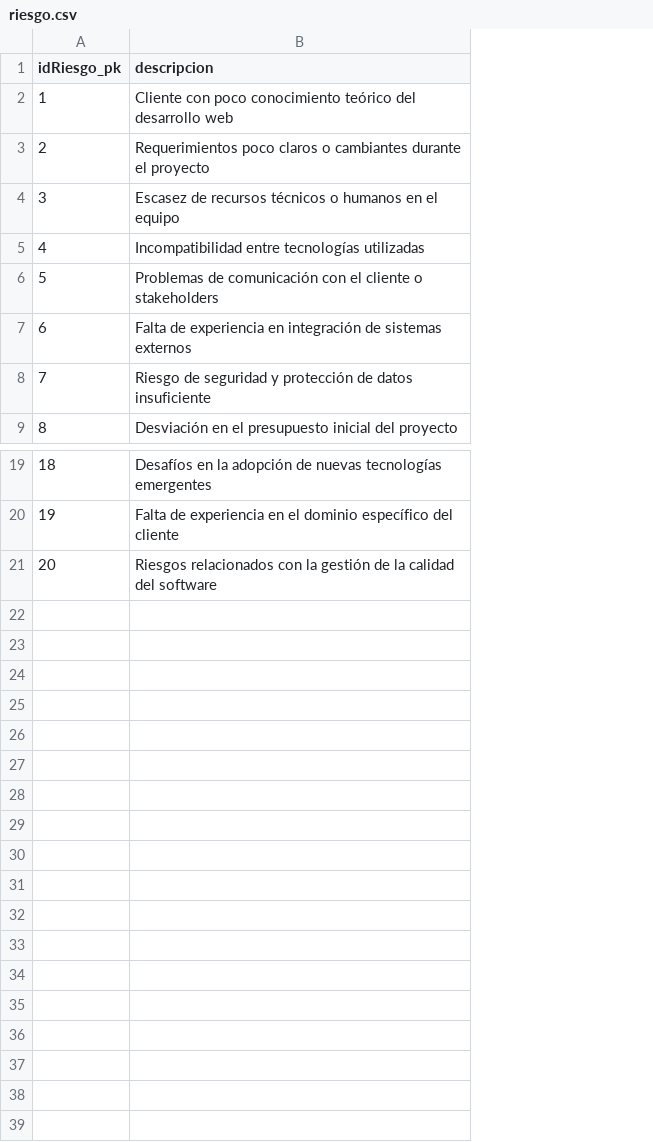
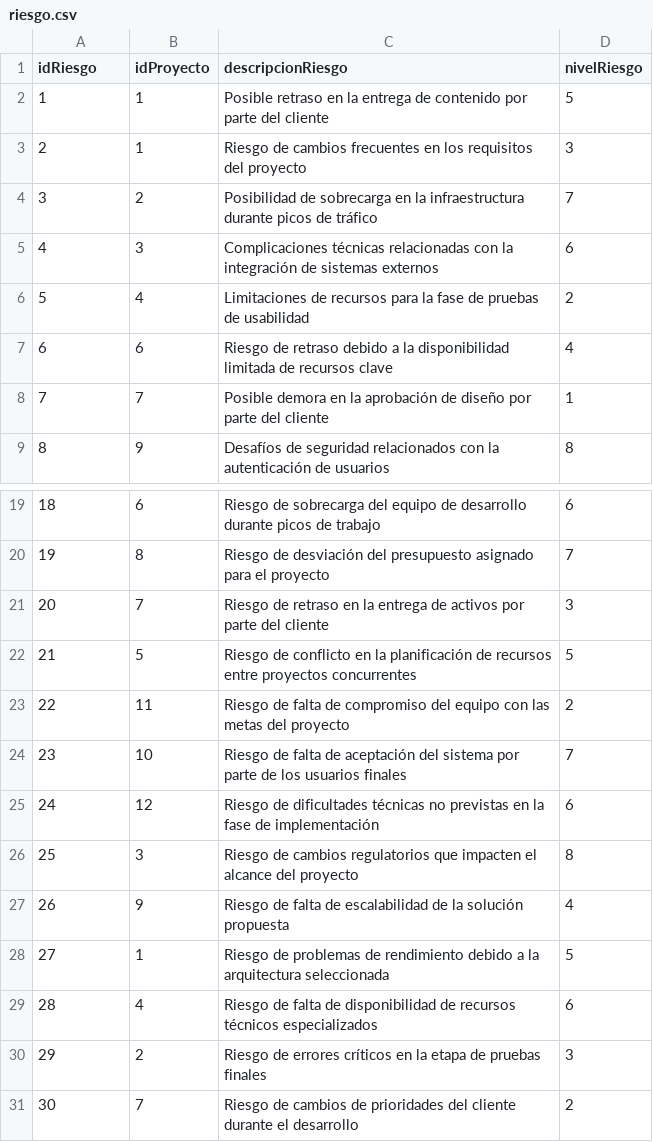
Before and after one commit to ViejoAgrio/tc2005b_team_ByteMe, a CSV file: Proyecto Appix/DB/riesgo.csv, drawn as a sheet; only a part is shown, gaps mark what is left out; removed rows and columns are numbered as before the commit, all else as after; the diff names each change by its address in the sheet, - before the commit and + after, or states it on an @@ line.

Commit message:
Database and Usuarios interface updated

```diff
--- a/Proyecto Appix/DB/riesgo.csv
+++ b/Proyecto Appix/DB/riesgo.csv
-column B (descripcion), rows 2-9: Cliente con poco conocimiento teórico del desarrollo web | Requerimientos poco claros o cambiantes durante el proyecto | Escasez de recursos técnicos o humanos en el equipo | Incompatibilidad entre tecnologías utilizadas | Problemas de comunicación con el cliente o stakeholders | Falta de experiencia en integración de sistemas externos | Riesgo de seguridad y protección de datos insuficiente | Desviación en el presupuesto inicial del proyecto; rows 19-21: Desafíos en la adopción de nuevas tecnologías emergentes | Falta de experiencia en el dominio específico del cliente | Riesgos relacionados con la gestión de la calidad del software
+column B (idProyecto), rows 2-9: 1 | 1 | 2 | 3 | 4 | 6 | 7 | 9; rows 19-21: 6 | 8 | 7
+column C (descripcionRiesgo), rows 2-9: Posible retraso en la entrega de contenido por parte del cliente | Riesgo de cambios frecuentes en los requisitos del proyecto | Posibilidad de sobrecarga en la infraestructura durante picos de tráfico | Complicaciones técnicas relacionadas con la integración de sistemas externos | Limitaciones de recursos para la fase de pruebas de usabilidad | Riesgo de retraso debido a la disponibilidad limitada de recursos clave | Posible demora en la aprobación de diseño por parte del cliente | Desafíos de seguridad relacionados con la autenticación de usuarios; rows 19-21: Riesgo de sobrecarga del equipo de desarrollo durante picos de trabajo | Riesgo de desviación del presupuesto asignado para el proyecto | Riesgo de retraso en la entrega de activos por parte del cliente
+column D (nivelRiesgo), rows 2-9: 5 | 3 | 7 | 6 | 2 | 4 | 1 | 8; rows 19-21: 6 | 7 | 3
-A1: idRiesgo_pk
+A1: idRiesgo
+row 22: 21 | 5 | Riesgo de conflicto en la planificación de recursos entre proyectos concurrentes | 5
+row 23: 22 | 11 | Riesgo de falta de compromiso del equipo con las metas del proyecto | 2
+row 24: 23 | 10 | Riesgo de falta de aceptación del sistema por parte de los usuarios finales | 7
+row 25: 24 | 12 | Riesgo de dificultades técnicas no previstas en la fase de implementación | 6
+row 26: 25 | 3 | Riesgo de cambios regulatorios que impacten el alcance del proyecto | 8
+row 27: 26 | 9 | Riesgo de falta de escalabilidad de la solución propuesta | 4
+row 28: 27 | 1 | Riesgo de problemas de rendimiento debido a la arquitectura seleccionada | 5
+row 29: 28 | 4 | Riesgo de falta de disponibilidad de recursos técnicos especializados | 6
+row 30: 29 | 2 | Riesgo de errores críticos en la etapa de pruebas finales | 3
+row 31: 30 | 7 | Riesgo de cambios de prioridades del cliente durante el desarrollo | 2
```
Also changed, not shown: Proyecto Appix/DB/Cliente.csv, Proyecto Appix/DB/Proyecto.csv, 14 other files.
